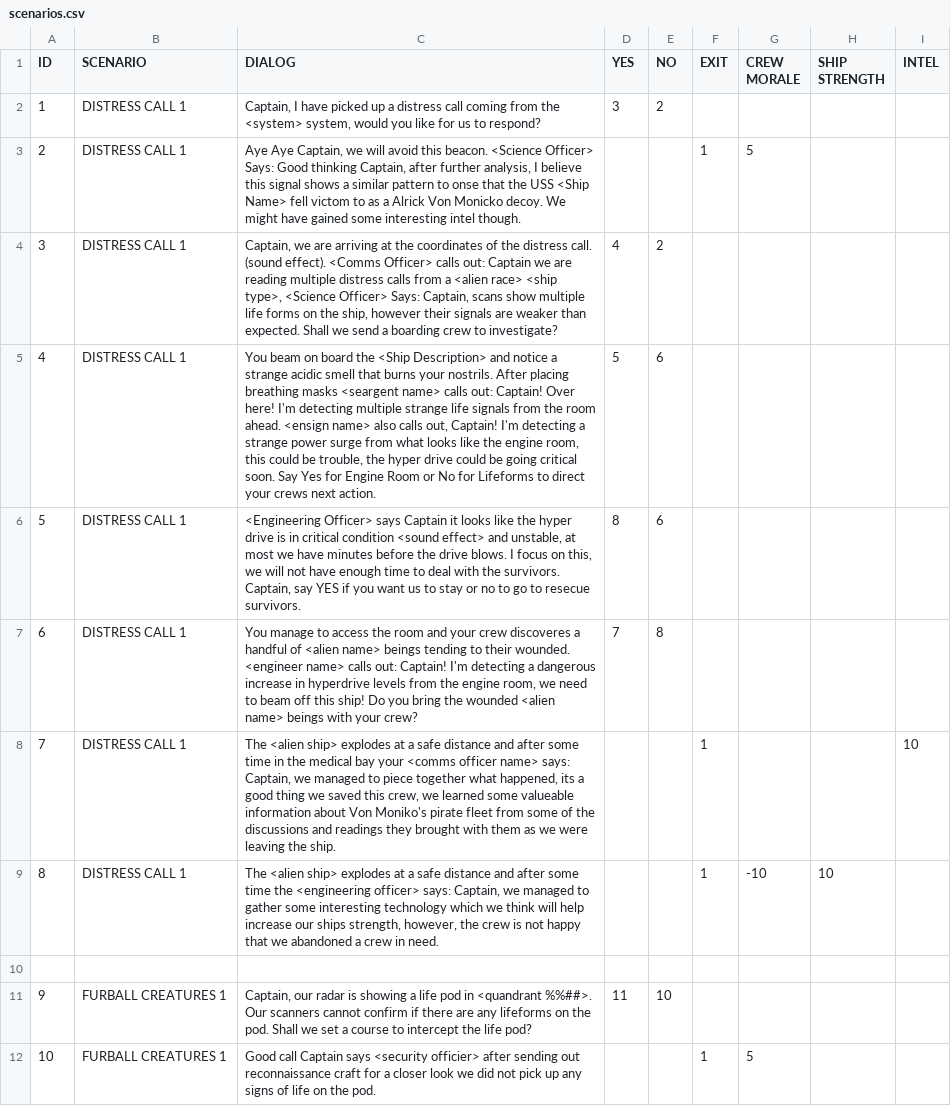
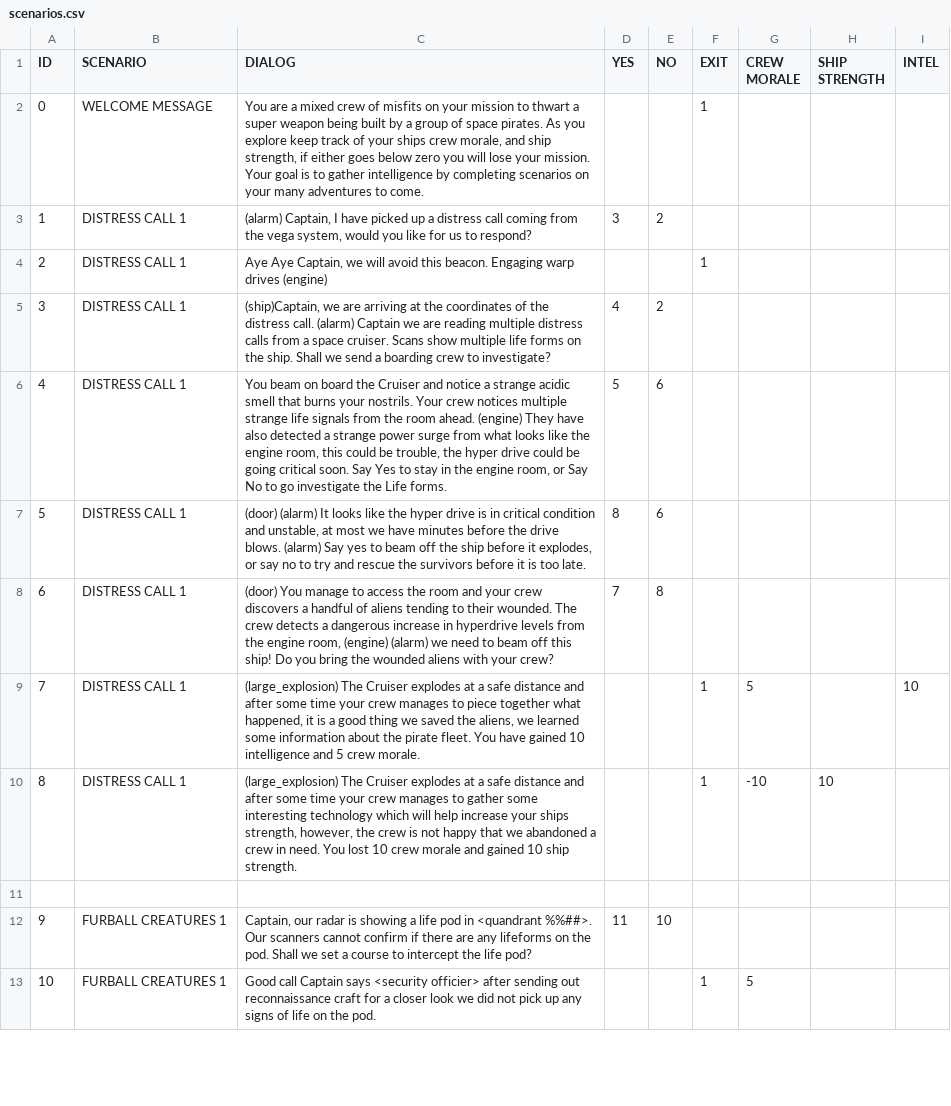
Before and after one commit to colshag/spaceadventure, a CSV file: scenarios.csv, drawn as a sheet; only a part is shown; addresses are those after the commit; the diff covers the shown part only; the diff names each change by its address in the sheet, - before the commit and + after, or states it on an @@ line.

```diff
--- a/scenarios.csv
+++ b/scenarios.csv
+row 2: 0 | WELCOME MESSAGE | You are a mixed crew of misfits on your mission to thwart a super weapon being built by a group of space pirates. As you explore keep track of your ships crew morale, and ship strength, if either goes below zero you will lose your mission. Your goal is to gather intelligence by completing scenarios on your many adventures to come. |  |  | 1
-C3 (DIALOG): Captain, I have picked up a distress call coming from the <system> system, would…
+C3 (DIALOG): (alarm) Captain, I have picked up a distress call coming from the vega system, would…
-C4 (DIALOG): …this beacon. <Science Officer> Says: Good thinking Captain, after further analysis, I believe this signal shows a similar pattern to onse that the USS <Ship Name> fell victom to as a Alrick Von Monicko decoy. We might have gained some interesting intel though.
+C4 (DIALOG): …this beacon. Engaging warp drives (engine)
-G4 (CREW MORALE): 5
+G4 (CREW MORALE): (empty)
-C5 (DIALOG): Captain, we are arriving at the coordinates of the distress call. (sound effect). <Comms Officer> calls out: Captain we are reading multiple distress calls from a <alien race> <ship type>, <Science Officer> Says: Captain, scans show multiple life forms on the ship, however their signals are weaker than expected. Shall we…
+C5 (DIALOG): (ship)Captain, we are arriving at the coordinates of the distress call. (alarm) Captain we are reading multiple distress calls from a space cruiser. Scans show multiple life forms on the ship. Shall we…
-C6 (DIALOG): …board the <Ship Description> and notice a strange acidic smell that burns your nostrils. After placing breathing masks <seargent name> calls out: Captain! Over here! I'm detecting multiple strange life signals from the room ahead. <ensign name> also calls out, Captain! I'm detecting a strange power surge from what looks like the engine room, this could be trouble, the hyper drive could be going critical soon. Say Yes for Engine Room or No for Lifeforms to direct your crews next action.
+C6 (DIALOG): …board the Cruiser and notice a strange acidic smell that burns your nostrils. Your crew notices multiple strange life signals from the room ahead. (engine) They have also detected a strange power surge from what looks like the engine room, this could be trouble, the hyper drive could be going critical soon. Say Yes to stay in the engine room, or Say No to go investigate the Life forms.
-C7 (DIALOG): <Engineering Officer> says Captain it looks like the hyper drive is in critical condition <sound effect> and unstable, at most we have minutes before the drive blows. I focus on this, we will not have enough time to deal with the survivors. Captain, say YES if you want us to stay or no to go to resecue survivors.
+C7 (DIALOG): (door) (alarm) It looks like the hyper drive is in critical condition and unstable, at most we have minutes before the drive blows. (alarm) Say yes to beam off the ship before it explodes, or say no to try and rescue the survivors before it is too late.
-C8 (DIALOG): You manage to access the room and your crew discoveres a handful of <alien name> beings tending to their wounded. <engineer name> calls out: Captain! I'm detecting a dangerous increase in hyperdrive levels from the engine room, we need to beam off this ship! Do you bring the wounded <alien name> beings with your…
+C8 (DIALOG): (door) You manage to access the room and your crew discovers a handful of aliens tending to their wounded. The crew detects a dangerous increase in hyperdrive levels from the engine room, (engine) (alarm) we need to beam off this ship! Do you bring the wounded aliens with your…
-C9 (DIALOG): The <alien ship> explodes at a safe distance and after some time in the medical bay your <comms officer name> says: Captain, we managed to piece together what happened, its a good thing we saved this crew, we learned some valueable information about Von Moniko's pirate fleet from some of the discussions and readings they brought with them as we were leaving the ship.
+C9 (DIALOG): (large_explosion) The Cruiser explodes at a safe distance and after some time your crew manages to piece together what happened, it is a good thing we saved the aliens, we learned some information about the pirate fleet. You have gained 10 intelligence and 5 crew morale.
-G9 (CREW MORALE): (empty)
+G9 (CREW MORALE): 5
-C10 (DIALOG): The <alien ship> explodes at a safe distance and after some time the <engineering officer> says: Captain, we managed to gather some interesting technology which we think will help increase our ships strength, however, the crew is not happy that we abandoned a crew in need.
+C10 (DIALOG): (large_explosion) The Cruiser explodes at a safe distance and after some time your crew manages to gather some interesting technology which will help increase your ships strength, however, the crew is not happy that we abandoned a crew in need. You lost 10 crew morale and gained 10 ship strength.
```
Also changed, not shown: 31 removed rows, 25 edited cells and row numbers in column A elsewhere in this file, 2 other files.
